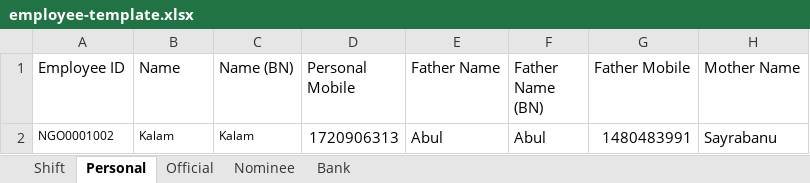
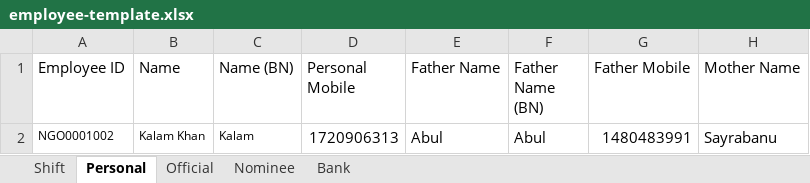
Before and after one commit to NilNoyon/hrms, an Excel workbook: assets/dummy/employee-template.xlsx, sheet Personal, drawn as a sheet; only a part is shown; values as stored, in another font and other column widths than the file's, no borders; the diff names each change by its address in the sheet, - before the commit and + after, or states it on an @@ line.

```diff
--- a/assets/dummy/employee-template.xlsx (sheet Personal)
+++ b/assets/dummy/employee-template.xlsx (sheet Personal)
-B2 (Name): Kalam
+B2 (Name): Kalam Khan
```
Also changed, not shown: sheet Official, 6 other files.
